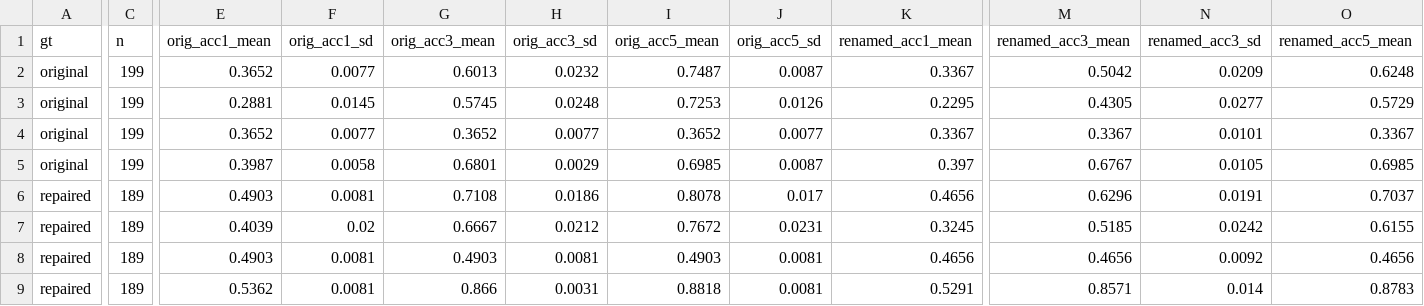
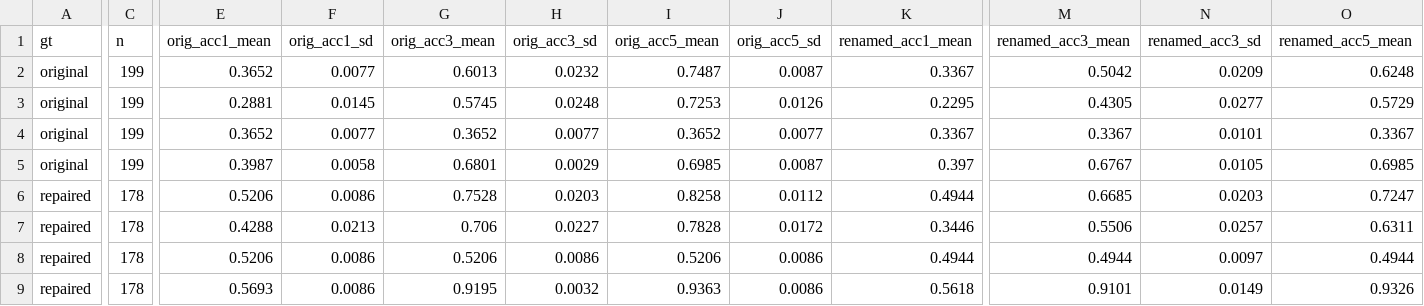
Before and after one commit to doanan293/grounded-or-guessed, a CSV file: data/rq3_renamed.csv, drawn as a sheet; only a part is shown, gaps mark what is left out; removed rows and columns are numbered as before the commit, all else as after; rows hold the shown columns only; the diff covers the shown part only; the diff names each change by its address in the sheet, - before the commit and + after, or states it on an @@ line.

```diff
--- a/data/rq3_renamed.csv
+++ b/data/rq3_renamed.csv
-row 6: repaired | 189 | 0.4903 | 0.0081 | 0.7108 | 0.0186 | 0.8078 | 0.017 | 0.4656 | 0.6296 | 0.0191 | 0.7037
-row 7: repaired | 189 | 0.4039 | 0.02 | 0.6667 | 0.0212 | 0.7672 | 0.0231 | 0.3245 | 0.5185 | 0.0242 | 0.6155
-row 8: repaired | 189 | 0.4903 | 0.0081 | 0.4903 | 0.0081 | 0.4903 | 0.0081 | 0.4656 | 0.4656 | 0.0092 | 0.4656
+row 6: repaired | 178 | 0.5206 | 0.0086 | 0.7528 | 0.0203 | 0.8258 | 0.0112 | 0.4944 | 0.6685 | 0.0203 | 0.7247
+row 7: repaired | 178 | 0.4288 | 0.0213 | 0.706 | 0.0227 | 0.7828 | 0.0172 | 0.3446 | 0.5506 | 0.0257 | 0.6311
+row 8: repaired | 178 | 0.5206 | 0.0086 | 0.5206 | 0.0086 | 0.5206 | 0.0086 | 0.4944 | 0.4944 | 0.0097 | 0.4944
-C9 (n): 189
+C9 (n): 178
-E9 (orig_acc1_mean): 0.5362
+E9 (orig_acc1_mean): 0.5693
-F9 (orig_acc1_sd): 0.0081
+F9 (orig_acc1_sd): 0.0086
-G9 (orig_acc3_mean): 0.866
+G9 (orig_acc3_mean): 0.9195
-H9 (orig_acc3_sd): 0.0031
+H9 (orig_acc3_sd): 0.0032
-I9 (orig_acc5_mean): 0.8818
+I9 (orig_acc5_mean): 0.9363
-J9 (orig_acc5_sd): 0.0081
+J9 (orig_acc5_sd): 0.0086
-K9 (renamed_acc1_mean): 0.5291
+K9 (renamed_acc1_mean): 0.5618
-M9 (renamed_acc3_mean): 0.8571
+M9 (renamed_acc3_mean): 0.9101
-N9 (renamed_acc3_sd): 0.014
+N9 (renamed_acc3_sd): 0.0149
-O9 (renamed_acc5_mean): 0.8783
+O9 (renamed_acc5_mean): 0.9326
```
Also changed, not shown: 6 edited cells elsewhere in this file, data/failure_cases.csv, data/failure_signals.csv, 30 other files.
